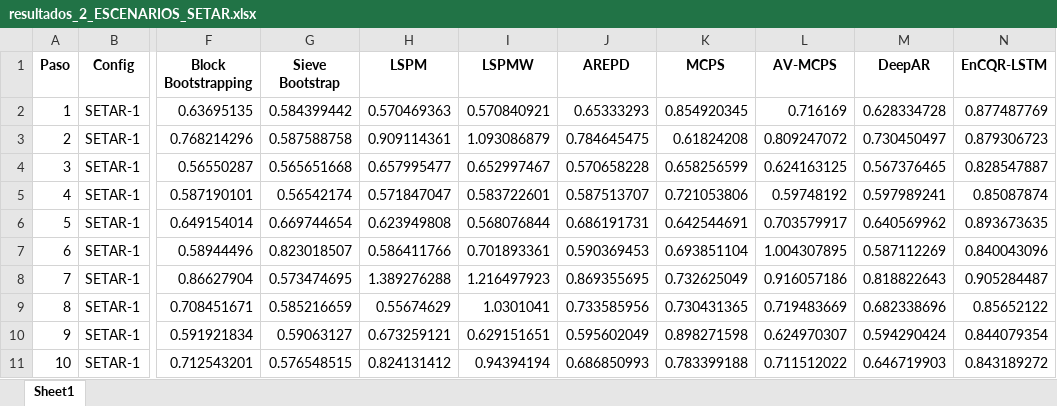
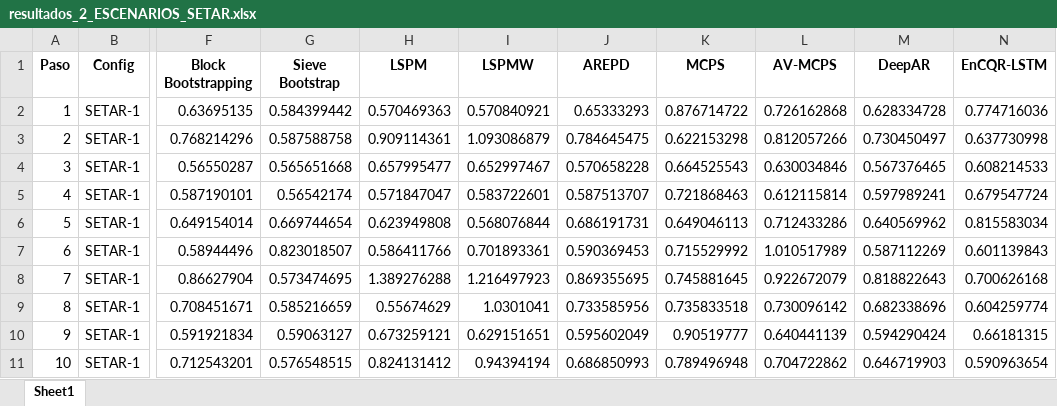
Before and after one commit to Plealm/Prediccion_Probabilistica, an Excel workbook: codigo_final_organizado/Simulaciones/NO_lineal_estacionario/resultados_2_ESCENARIOS_SETAR.xlsx, sheet Sheet1, drawn as a sheet; only a part is shown, gaps mark what is left out; values as stored, in another font and other column widths than the file's, no borders; the diff covers the shown part only; the diff names each change by its address in the sheet, - before the commit and + after, or states it on an @@ line.

```diff
--- a/codigo_final_organizado/Simulaciones/NO_lineal_estacionario/resultados_2_ESCENARIOS_SETAR.xlsx (sheet Sheet1)
+++ b/codigo_final_organizado/Simulaciones/NO_lineal_estacionario/resultados_2_ESCENARIOS_SETAR.xlsx (sheet Sheet1)
-K2 (MCPS): 0.854920345
+K2 (MCPS): 0.876714722
-L2 (AV-MCPS): 0.716169
+L2 (AV-MCPS): 0.726162868
-N2 (EnCQR-LSTM): 0.877487769
+N2 (EnCQR-LSTM): 0.774716036
-K3 (MCPS): 0.61824208
+K3 (MCPS): 0.622153298
-L3 (AV-MCPS): 0.809247072
+L3 (AV-MCPS): 0.812057266
-N3 (EnCQR-LSTM): 0.879306723
+N3 (EnCQR-LSTM): 0.637730998
-K4 (MCPS): 0.658256599
+K4 (MCPS): 0.664525543
-L4 (AV-MCPS): 0.624163125
+L4 (AV-MCPS): 0.630034846
-N4 (EnCQR-LSTM): 0.828547887
+N4 (EnCQR-LSTM): 0.608214533
-K5 (MCPS): 0.721053806
+K5 (MCPS): 0.721868463
-L5 (AV-MCPS): 0.59748192
+L5 (AV-MCPS): 0.612115814
-N5 (EnCQR-LSTM): 0.85087874
+N5 (EnCQR-LSTM): 0.679547724
-K6 (MCPS): 0.642544691
+K6 (MCPS): 0.649046113
-L6 (AV-MCPS): 0.703579917
+L6 (AV-MCPS): 0.712433286
-N6 (EnCQR-LSTM): 0.893673635
+N6 (EnCQR-LSTM): 0.815583034
-K7 (MCPS): 0.693851104
+K7 (MCPS): 0.715529992
-L7 (AV-MCPS): 1.004307895
+L7 (AV-MCPS): 1.010517989
-N7 (EnCQR-LSTM): 0.840043096
+N7 (EnCQR-LSTM): 0.601139843
-K8 (MCPS): 0.732625049
+K8 (MCPS): 0.745881645
-L8 (AV-MCPS): 0.916057186
+L8 (AV-MCPS): 0.922672079
-N8 (EnCQR-LSTM): 0.905284487
+N8 (EnCQR-LSTM): 0.700626168
-K9 (MCPS): 0.730431365
+K9 (MCPS): 0.735833518
-L9 (AV-MCPS): 0.719483669
+L9 (AV-MCPS): 0.730096142
-N9 (EnCQR-LSTM): 0.85652122
+N9 (EnCQR-LSTM): 0.604259774
-K10 (MCPS): 0.898271598
+K10 (MCPS): 0.90519777
-L10 (AV-MCPS): 0.624970307
+L10 (AV-MCPS): 0.640441139
-N10 (EnCQR-LSTM): 0.844079354
+N10 (EnCQR-LSTM): 0.66181315
-K11 (MCPS): 0.783399188
+K11 (MCPS): 0.789496948
-L11 (AV-MCPS): 0.711512022
+L11 (AV-MCPS): 0.704722862
-N11 (EnCQR-LSTM): 0.843189272
+N11 (EnCQR-LSTM): 0.590963654
```
Also changed, not shown: 54 edited cells elsewhere in this sheet, codigo_final_organizado/Simulaciones/NO_lineal_estacionario/resultados_140_SETAR_FINAL.xlsx, codigo_final_organizado/Simulaciones/calibracion_y_train/test_ARMA.xlsx, 40 other files.
